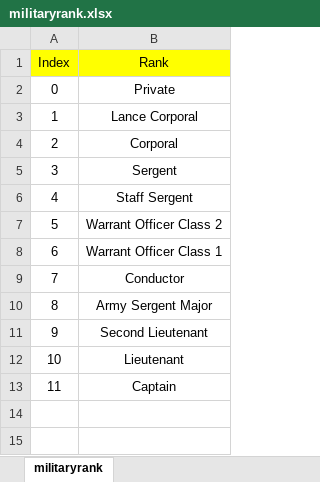
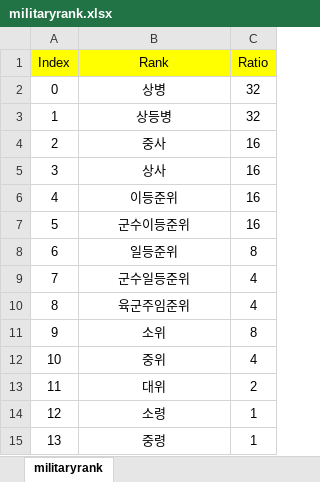
Before and after one commit to Hysteria0K/Project_V, an Excel workbook: Project_V/Assets/ExcelFiles/militaryrank.xlsx, sheet militaryrank, drawn as a sheet; values as stored, in another font and other column widths than the file's, no borders; the diff names each change by its address in the sheet, - before the commit and + after, or states it on an @@ line.

```diff
--- a/Project_V/Assets/ExcelFiles/militaryrank.xlsx (sheet militaryrank)
+++ b/Project_V/Assets/ExcelFiles/militaryrank.xlsx (sheet militaryrank)
+column C (Ratio), rows 2-13: 32 | 32 | 16 | 16 | 16 | 16 | 8 | 4 | 4 | 8 | 4 | 2
-B2 (Rank): Private
+B2 (Rank): 상병
-B3 (Rank): Lance Corporal
+B3 (Rank): 상등병
-B4 (Rank): Corporal
+B4 (Rank): 중사
-B5 (Rank): Sergent
+B5 (Rank): 상사
-B6 (Rank): Staff Sergent
+B6 (Rank): 이등준위
-B7 (Rank): Warrant Officer Class 2
+B7 (Rank): 군수이등준위
-B8 (Rank): Warrant Officer Class 1
+B8 (Rank): 일등준위
-B9 (Rank): Conductor
+B9 (Rank): 군수일등준위
-B10 (Rank): Army Sergent Major
+B10 (Rank): 육군주임준위
-B11 (Rank): Second Lieutenant
+B11 (Rank): 소위
-B12 (Rank): Lieutenant
+B12 (Rank): 중위
-B13 (Rank): Captain
+B13 (Rank): 대위
+row 14: 12 | 소령 | 1
+row 15: 13 | 중령 | 1
```
Also changed, not shown: Project_V/Assets/ExcelFiles/armyunit.xlsx, 5 other files.
